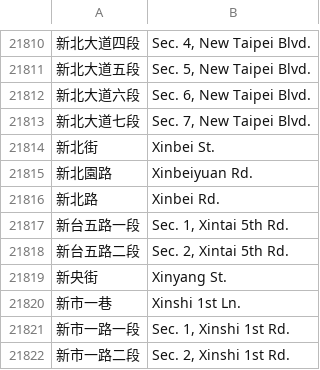
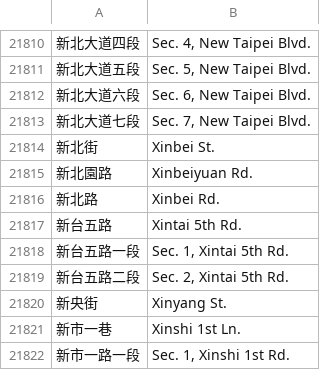
Before and after one commit to GraysonChiang/tw-address-translation, a CSV file: src/Dataset/road10603.csv, drawn as a sheet; only a part is shown, gaps mark what is left out; the shorter side is filled out with more unchanged rows; the diff names each change by its address in the sheet, - before the commit and + after, or states it on an @@ line.

Commit message:
新增 新台五路

```diff
--- a/src/Dataset/road10603.csv
+++ b/src/Dataset/road10603.csv
+row 21817: 新台五路 | Xintai 5th Rd.
```
